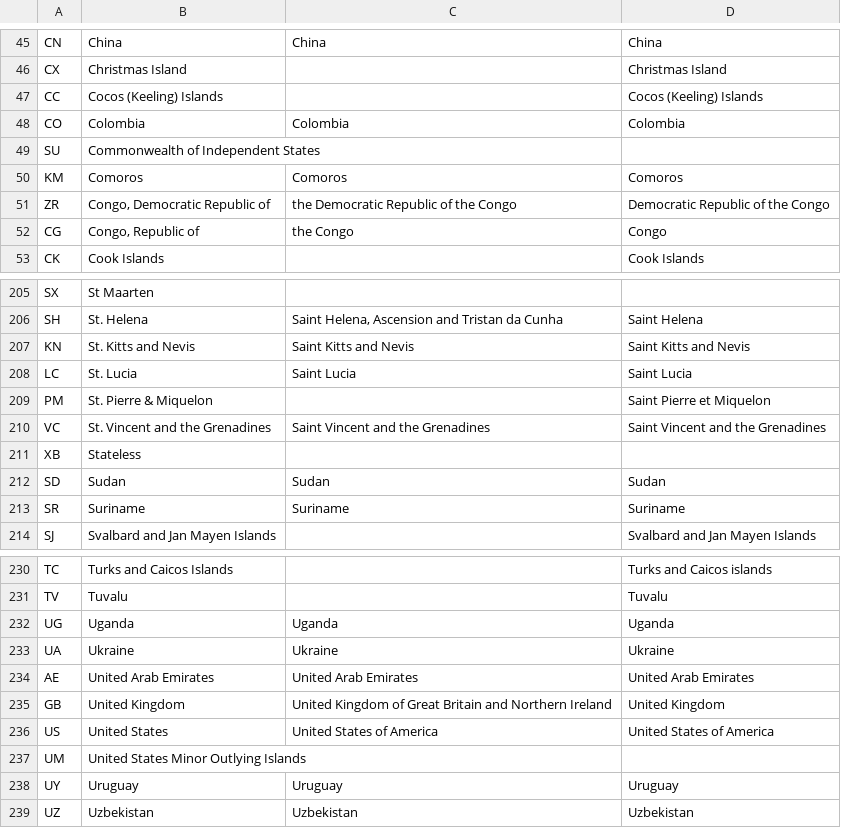
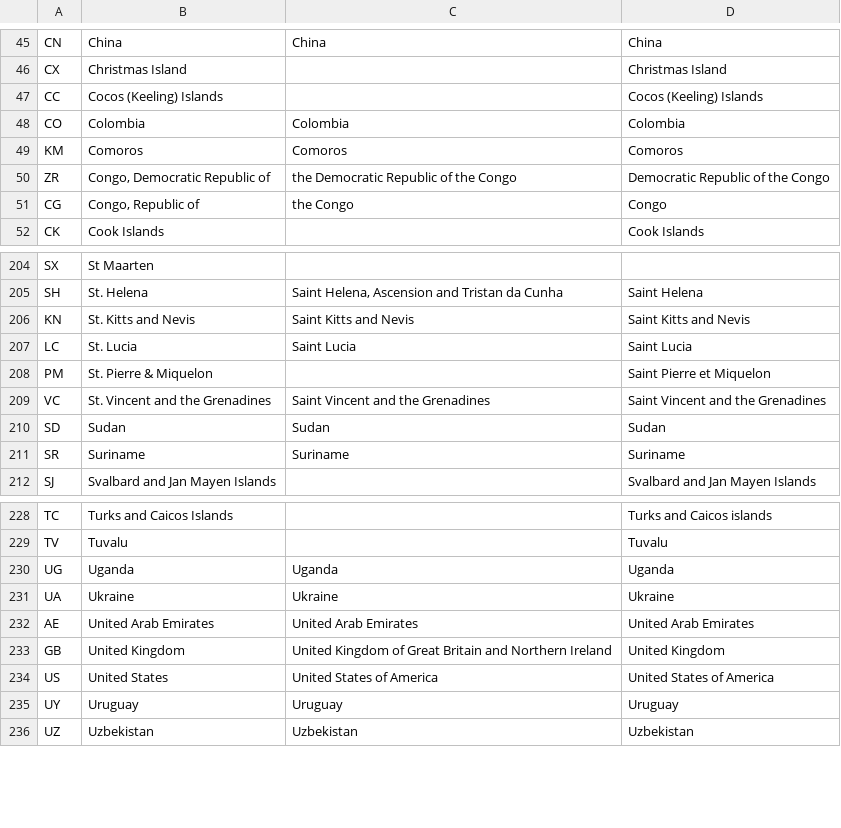
Before and after one commit to GFDRR/open-risk-data-dashboard, a CSV file: backend/contents/countries/wb_country_list_2018.csv, drawn as a sheet; only a part is shown, gaps mark what is left out.

Commit message:
removed SU, XB and UM countries from the new 2018 list

```diff
--- a/backend/contents/countries/wb_country_list_2018.csv
+++ b/backend/contents/countries/wb_country_list_2018.csv
@@ -48,3 +48,2 @@ CC,Cocos (Keeling) Islands,,Cocos (Keeling) Islands
 CO,Colombia,Colombia,Colombia
-SU,Commonwealth of Independent States,,
 KM,Comoros,Comoros,Comoros
@@ -210,3 +209,2 @@ PM,St. Pierre & Miquelon,,Saint Pierre et Miquelon
 VC,St. Vincent and the Grenadines,Saint Vincent and the Grenadines,Saint Vincent and the Grenadines
-XB,Stateless,,
 SD,Sudan,Sudan,Sudan
@@ -236,3 +234,2 @@ GB,United Kingdom,United Kingdom of Great Britain and Northern Ireland,United Ki
 US,United States,United States of America,United States of America
-UM,United States Minor Outlying Islands,,
 UY,Uruguay,Uruguay,Uruguay
```
